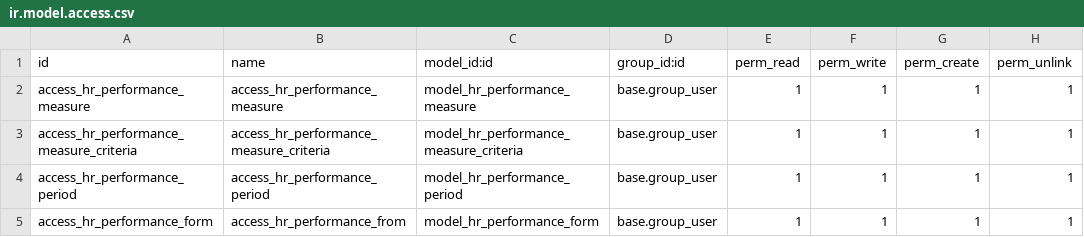
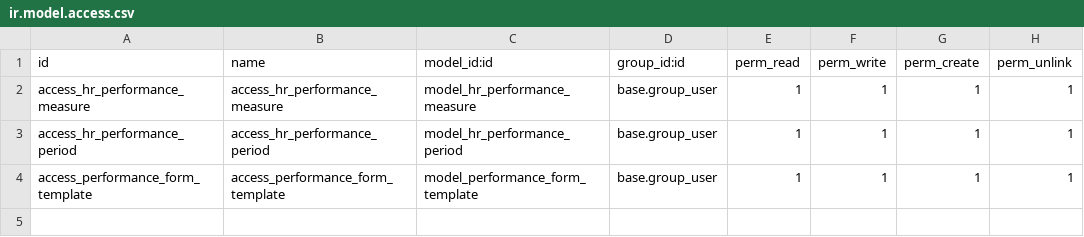
Before and after one commit to STransform/ospm, a CSV file: custom-addons/hr_performance_measure/security/ir.model.access.csv, drawn as a sheet.

Commit message:
new approach for performance

```diff
--- a/custom-addons/hr_performance_measure/security/ir.model.access.csv
+++ b/custom-addons/hr_performance_measure/security/ir.model.access.csv
@@ -2,4 +2,3 @@
 access_hr_performance_measure,access_hr_performance_measure,model_hr_performance_measure,base.group_user,1,1,1,1
-access_hr_performance_measure_criteria,access_hr_performance_measure_criteria,model_hr_performance_measure_criteria,base.group_user,1,1,1,1
 access_hr_performance_period,access_hr_performance_period,model_hr_performance_period,base.group_user,1,1,1,1
-access_hr_performance_form,access_hr_performance_from,model_hr_performance_form,base.group_user,1,1,1,1
+access_performance_form_template,access_performance_form_template,model_performance_form_template,base.group_user,1,1,1,1
```
Also changed, not shown: 12 other files.
